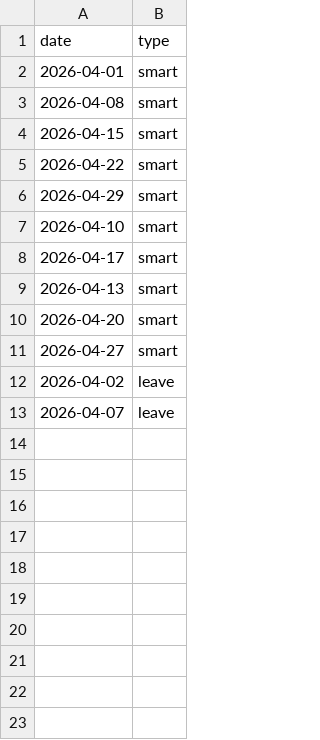
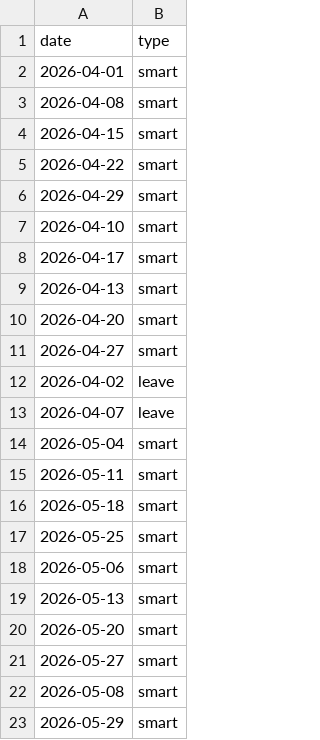
Before and after one commit to aemmeemme/personal_calendar, a CSV file: data.csv, drawn as a sheet; the diff names each change by its address in the sheet, - before the commit and + after, or states it on an @@ line.

Commit message:
Update calendar data

```diff
--- a/data.csv
+++ b/data.csv
+row 14: 2026-05-04 | smart
+row 15: 2026-05-11 | smart
+row 16: 2026-05-18 | smart
+row 17: 2026-05-25 | smart
+row 18: 2026-05-06 | smart
+row 19: 2026-05-13 | smart
+row 20: 2026-05-20 | smart
+row 21: 2026-05-27 | smart
+row 22: 2026-05-08 | smart
+row 23: 2026-05-29 | smart
```
